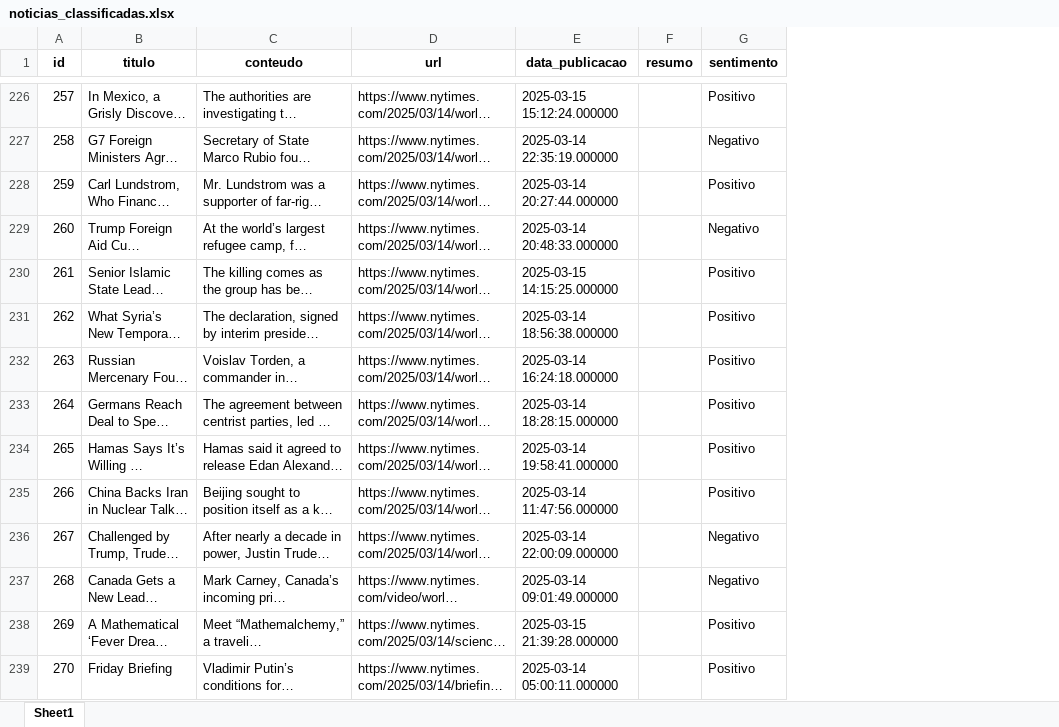
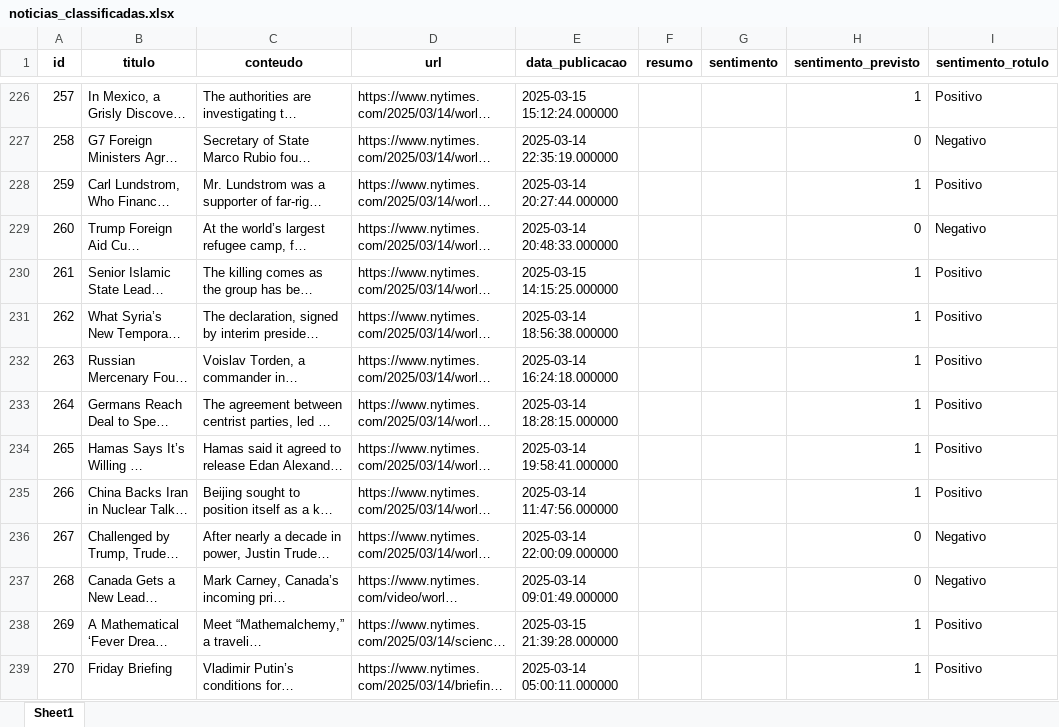
Before and after one commit to ronaldandrade/noticias, an Excel workbook: noticias_classificadas.xlsx, sheet Sheet1, drawn as a sheet; only a part is shown, gaps mark what is left out; long unchanged cells end in …; values as stored, in another font and other column widths than the file's, no borders; the diff covers the shown part only; the diff names each change by its address in the sheet, - before the commit and + after, or states it on an @@ line.

```diff
--- a/noticias_classificadas.xlsx (sheet Sheet1)
+++ b/noticias_classificadas.xlsx (sheet Sheet1)
+column H (sentimento_previsto), rows 226-239: 1 | 0 | 1 | 0 | 1 | 1 | 1 | 1 | 1 | 1 | 0 | 0 | 1 | 1
+column I (sentimento_rotulo), rows 226-239: Positivo | Negativo | Positivo | Negativo | Positivo | Positivo | Positivo | Positivo | Positivo | Positivo | Negativo | Negativo | Positivo | Positivo
-G226 (sentimento): Positivo
+G226 (sentimento): (empty)
-G227 (sentimento): Negativo
+G227 (sentimento): (empty)
-G228 (sentimento): Positivo
+G228 (sentimento): (empty)
-G229 (sentimento): Negativo
+G229 (sentimento): (empty)
-G230:G235 (sentimento): Positivo
+G230:G235 (sentimento): (empty)
-G236:G237 (sentimento): Negativo
+G236:G237 (sentimento): (empty)
-G238:G239 (sentimento): Positivo
+G238:G239 (sentimento): (empty)
```
Also changed, not shown: 650 edited cells elsewhere in this sheet, 1 other file.
